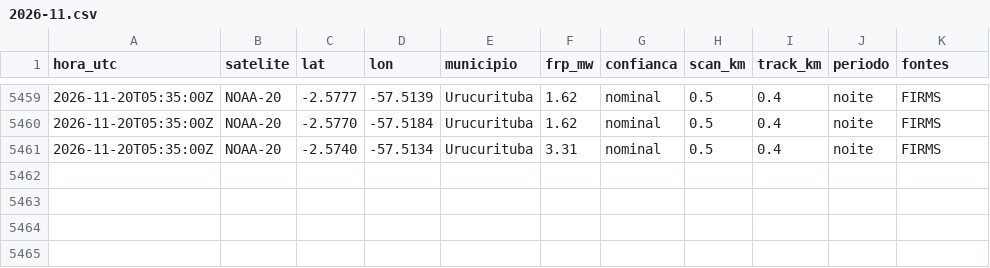
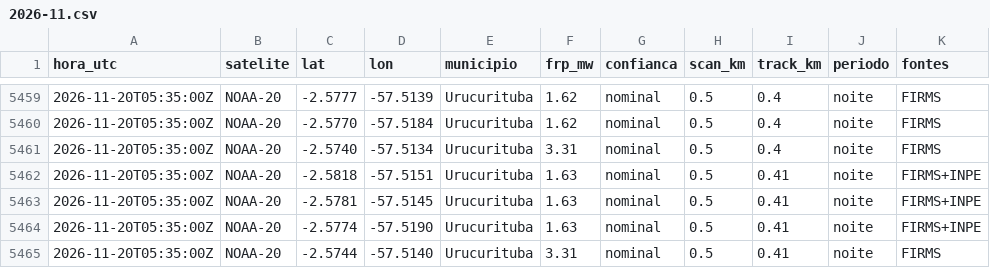
Before and after one commit to UFAMCCA/MonitorBETA, a CSV file: docs/data/historico/itacoatiara/2026-11.csv, drawn as a sheet; only a part is shown, gaps mark what is left out; the diff names each change by its address in the sheet, - before the commit and + after, or states it on an @@ line.

```diff
--- a/docs/data/historico/itacoatiara/2026-11.csv
+++ b/docs/data/historico/itacoatiara/2026-11.csv
+row 5462: 2026-11-20T05:35:00Z | NOAA-20 | -2.5818 | -57.5151 | Urucurituba | 1.63 | nominal | 0.5 | 0.41 | noite | FIRMS+INPE
+row 5463: 2026-11-20T05:35:00Z | NOAA-20 | -2.5781 | -57.5145 | Urucurituba | 1.63 | nominal | 0.5 | 0.41 | noite | FIRMS+INPE
+row 5464: 2026-11-20T05:35:00Z | NOAA-20 | -2.5774 | -57.5190 | Urucurituba | 1.63 | nominal | 0.5 | 0.41 | noite | FIRMS+INPE
+row 5465: 2026-11-20T05:35:00Z | NOAA-20 | -2.5744 | -57.5140 | Urucurituba | 3.31 | nominal | 0.5 | 0.41 | noite | FIRMS
```
Also changed, not shown: docs/data/historico/humaita/2026-11.csv, 25 other files.
